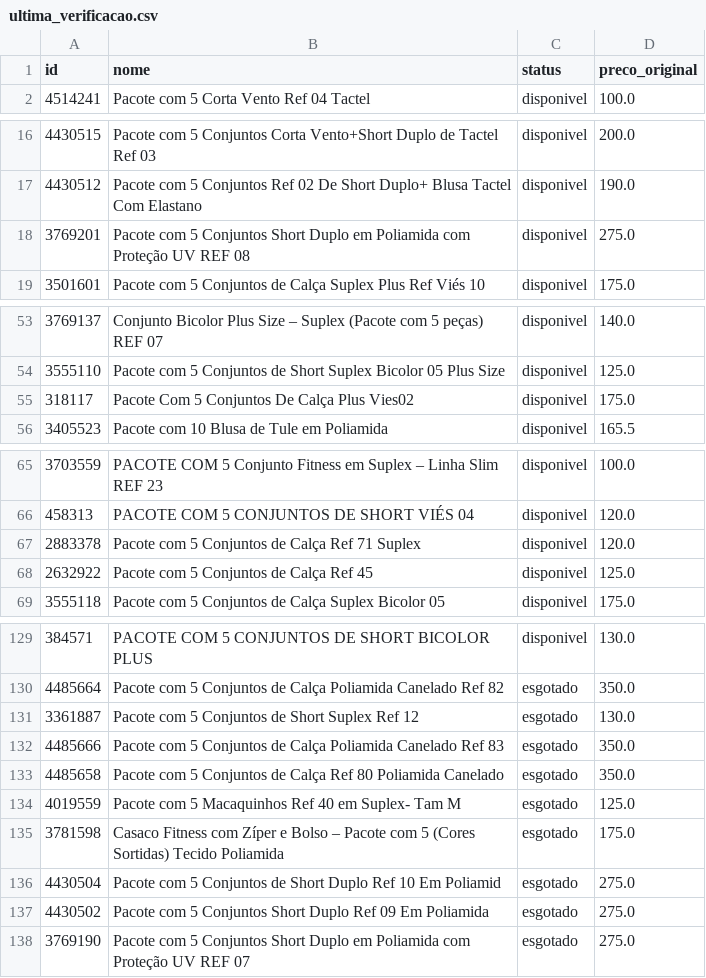
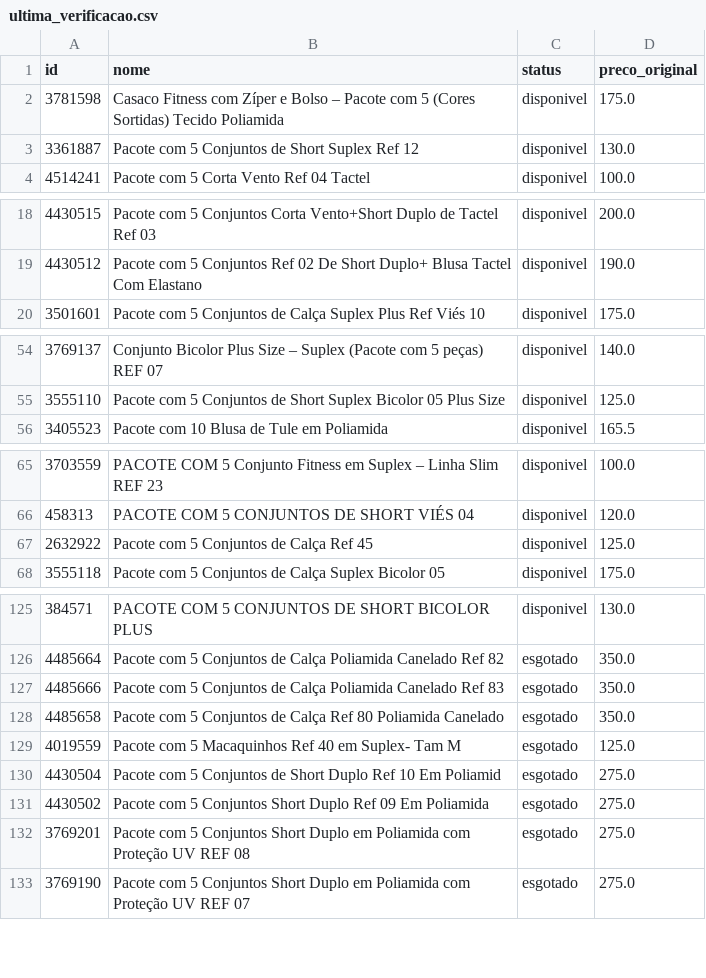
Before and after one commit to lojalulu/Site-Lulu, a CSV file: ultima_verificacao.csv, drawn as a sheet; only a part is shown, gaps mark what is left out; the diff covers the shown part only.

```diff
--- a/ultima_verificacao.csv
+++ b/ultima_verificacao.csv
@@ -1,2 +1,4 @@
 id,nome,status,preco_original
+3781598,Casaco Fitness com Zíper e Bolso – Pacote com 5 (Cores Sortidas) Tecido Poliamida,disponivel,175.0
+3361887,Pacote com 5 Conjuntos de Short Suplex Ref 12,disponivel,130.0
 4514241,Pacote com 5 Corta Vento Ref 04 Tactel,disponivel,100.0
@@ -17,3 +19,2 @@
 4430512,Pacote com 5 Conjuntos Ref 02 De Short Duplo+ Blusa Tactel Com Elastano,disponivel,190.0
-3769201,Pacote com 5 Conjuntos Short Duplo em Poliamida com Proteção UV REF 08,disponivel,275.0
 3501601,Pacote com 5 Conjuntos de Calça Suplex Plus Ref Viés 10,disponivel,175.0
@@ -54,3 +55,2 @@
 3555110,Pacote com 5 Conjuntos de Short Suplex Bicolor 05 Plus Size,disponivel,125.0
-318117,Pacote Com 5 Conjuntos De Calça Plus Vies02,disponivel,175.0
 3405523,Pacote com 10 Blusa de Tule em Poliamida,disponivel,165.5
@@ -66,3 +66,2 @@
 458313,PACOTE COM 5 CONJUNTOS DE SHORT VIÉS 04,disponivel,120.0
-2883378,Pacote com 5 Conjuntos de Calça Ref 71 Suplex,disponivel,120.0
 2632922,Pacote com 5 Conjuntos de Calça Ref 45,disponivel,125.0
@@ -130,3 +126,2 @@
 4485664,Pacote com 5 Conjuntos de Calça Poliamida Canelado Ref 82,esgotado,350.0
-3361887,Pacote com 5 Conjuntos de Short Suplex Ref 12,esgotado,130.0
 4485666,Pacote com 5 Conjuntos de Calça Poliamida Canelado Ref 83,esgotado,350.0
@@ -134,5 +129,5 @@
 4019559,Pacote com 5 Macaquinhos Ref 40 em Suplex- Tam M,esgotado,125.0
-3781598,Casaco Fitness com Zíper e Bolso – Pacote com 5 (Cores Sortidas) Tecido Poliamida,esgotado,175.0
 4430504,Pacote com 5 Conjuntos de Short Duplo Ref 10 Em Poliamid,esgotado,275.0
 4430502,Pacote com 5 Conjuntos Short Duplo Ref 09 Em Poliamida,esgotado,275.0
+3769201,Pacote com 5 Conjuntos Short Duplo em Poliamida com Proteção UV REF 08,esgotado,275.0
 3769190,Pacote com 5 Conjuntos Short Duplo em Poliamida com Proteção UV REF 07,esgotado,275.0
```
Also changed, not shown: 1 added row and 3 removed rows elsewhere in this file, 3 other files.
